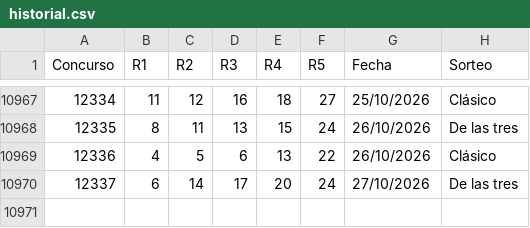
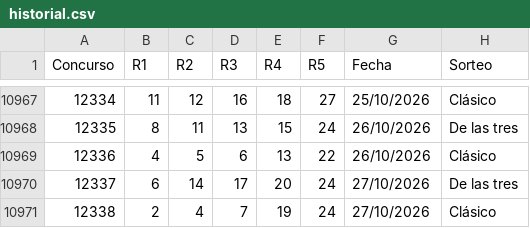
Before and after one commit to vrr6903-dotcom/Chispazohoy, a CSV file: historial.csv, drawn as a sheet; only a part is shown, gaps mark what is left out; the diff names each change by its address in the sheet, - before the commit and + after, or states it on an @@ line.

```diff
--- a/historial.csv
+++ b/historial.csv
+row 10971: 12338 | 2 | 4 | 7 | 19 | 24 | 27/10/2026 | Clásico
```
Also changed, not shown: 16 other files.
